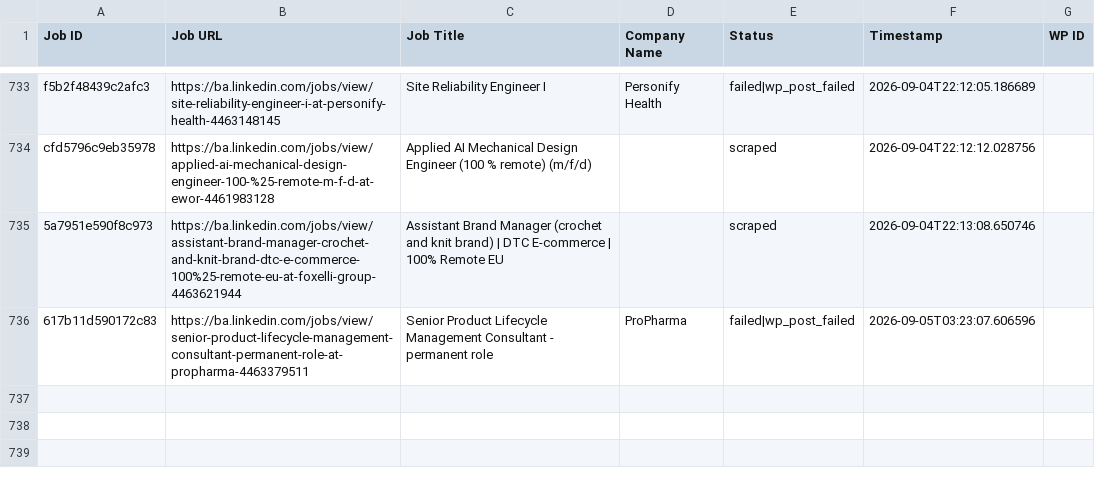
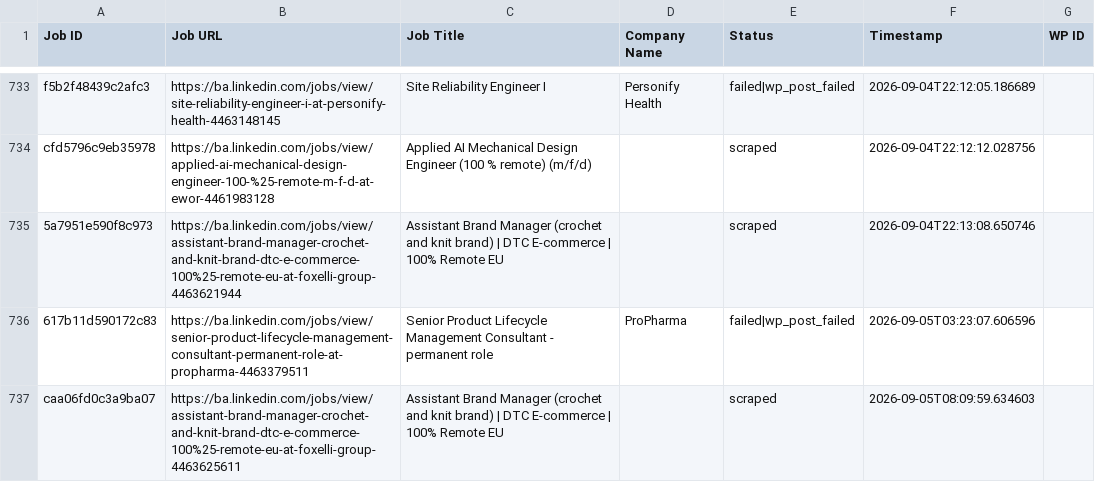
Before and after one commit to mimusdesign/ba, a CSV file: processed_jobs.csv, drawn as a sheet; only a part is shown, gaps mark what is left out; the diff names each change by its address in the sheet, - before the commit and + after, or states it on an @@ line.

```diff
--- a/processed_jobs.csv
+++ b/processed_jobs.csv
+row 737: caa06fd0c3a9ba07 | https://ba.linkedin.com/jobs/view/assistant-brand-manager-crochet-and-knit-brand-dtc-e-commerce-100%25-remote-eu-at-foxelli-group-4463625611 | Assistant Brand Manager (crochet and knit brand) | DTC E-commerce | 100% Remote EU |  | scraped | 2026-09-05T08:09:59.634603
```
